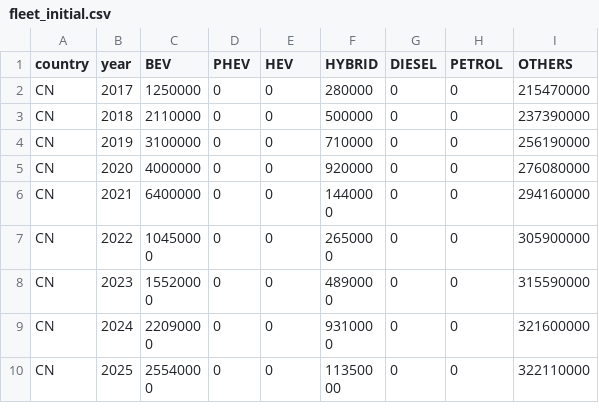
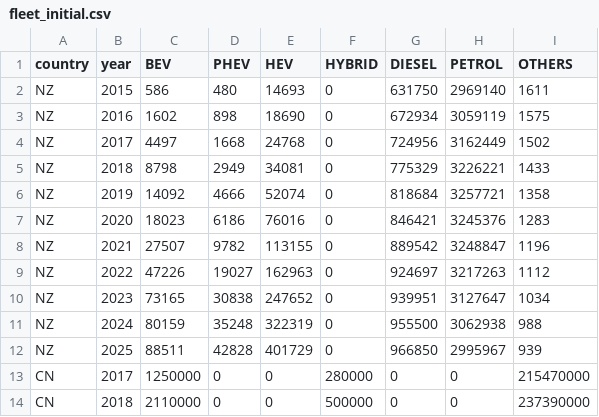
Before and after one commit to LeRaffl/Gallery-TEST, a CSV file: fleet/fleet_initial.csv, drawn as a sheet; only a part is shown; the shorter side is filled out with more unchanged rows; the diff names each change by its address in the sheet, - before the commit and + after, or states it on an @@ line.

```diff
--- a/fleet/fleet_initial.csv
+++ b/fleet/fleet_initial.csv
+row 2: NZ | 2015 | 586 | 480 | 14693 | 0 | 631750 | 2969140 | 1611
+row 3: NZ | 2016 | 1602 | 898 | 18690 | 0 | 672934 | 3059119 | 1575
+row 4: NZ | 2017 | 4497 | 1668 | 24768 | 0 | 724956 | 3162449 | 1502
+row 5: NZ | 2018 | 8798 | 2949 | 34081 | 0 | 775329 | 3226221 | 1433
+row 6: NZ | 2019 | 14092 | 4666 | 52074 | 0 | 818684 | 3257721 | 1358
+row 7: NZ | 2020 | 18023 | 6186 | 76016 | 0 | 846421 | 3245376 | 1283
+row 8: NZ | 2021 | 27507 | 9782 | 113155 | 0 | 889542 | 3248847 | 1196
+row 9: NZ | 2022 | 47226 | 19027 | 162963 | 0 | 924697 | 3217263 | 1112
+row 10: NZ | 2023 | 73165 | 30838 | 247652 | 0 | 939951 | 3127647 | 1034
+row 11: NZ | 2024 | 80159 | 35248 | 322319 | 0 | 955500 | 3062938 | 988
+row 12: NZ | 2025 | 88511 | 42828 | 401729 | 0 | 966850 | 2995967 | 939
```
Also changed, not shown: params.csv, 1 other file.
